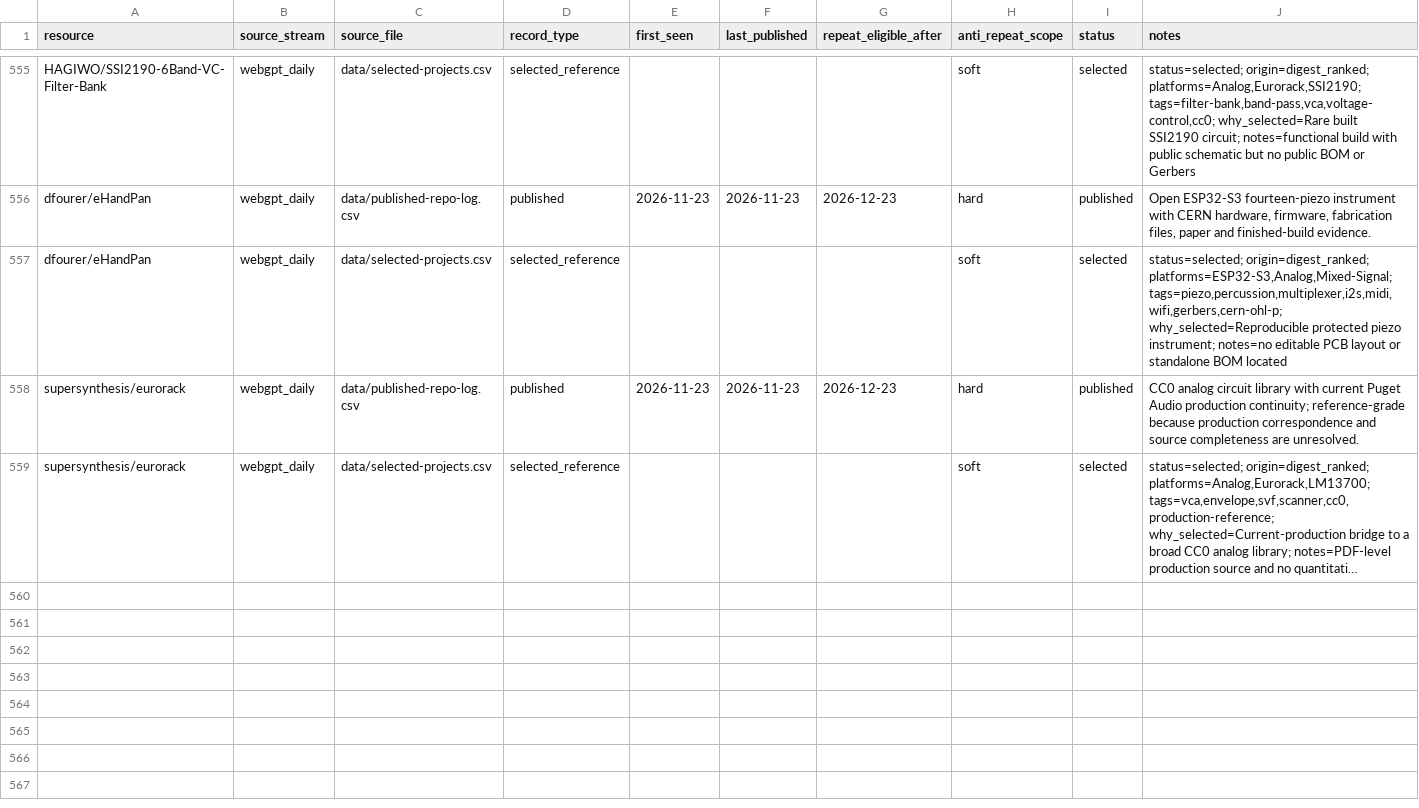
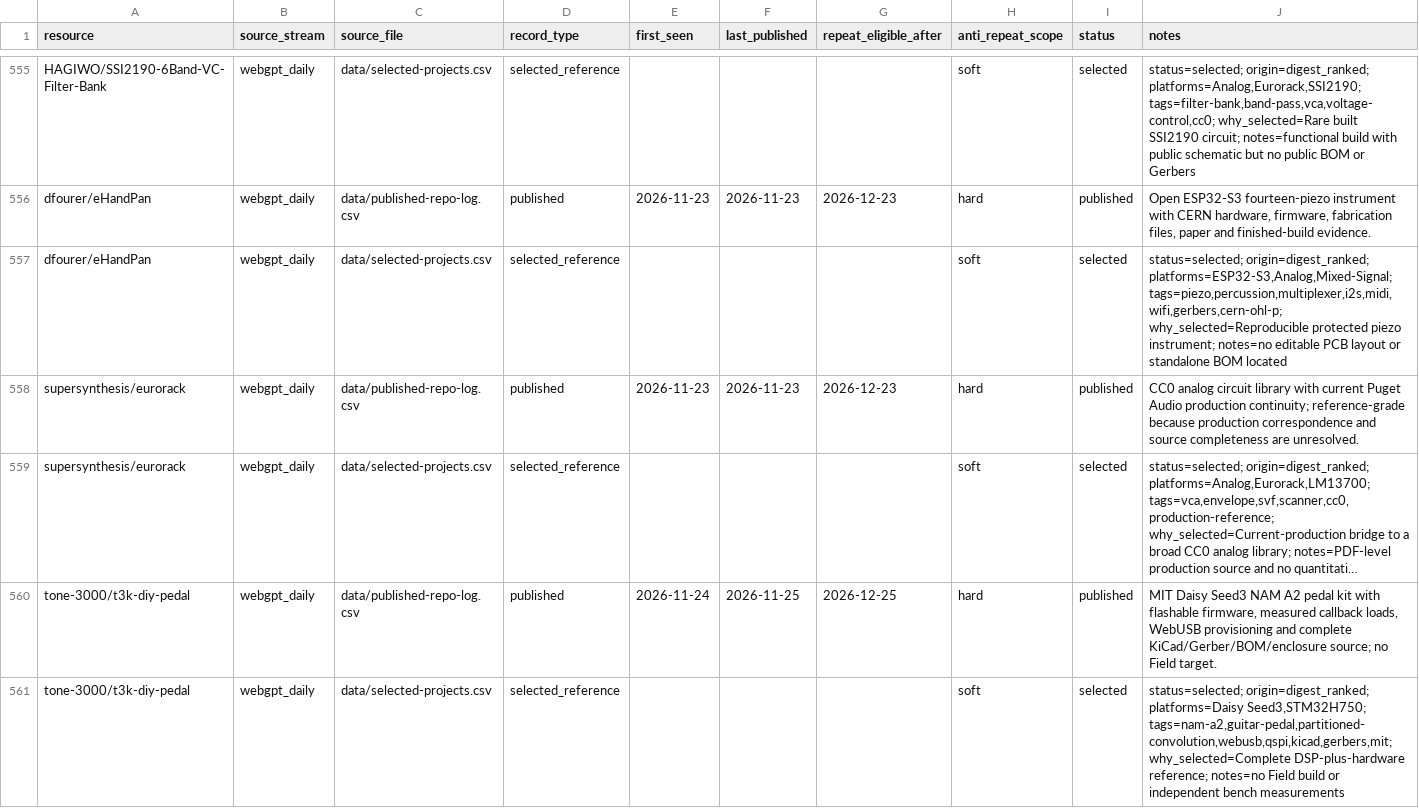
Before and after one commit to Denys/embedded-audio-mine, a CSV file: data/common-anti-repeat-index.csv, drawn as a sheet; only a part is shown, gaps mark what is left out; long unchanged cells end in …; the diff names each change by its address in the sheet, - before the commit and + after, or states it on an @@ line.

```diff
--- a/data/common-anti-repeat-index.csv
+++ b/data/common-anti-repeat-index.csv
+row 560: tone-3000/t3k-diy-pedal | webgpt_daily | data/published-repo-log.csv | published | 2026-11-24 | 2026-11-25 | 2026-12-25 | hard | published | MIT Daisy Seed3 NAM A2 pedal kit with flashable firmware, measured callback loads, WebUSB provisioning and complete KiCad/Gerber/BOM/enclosure source; no Field target.
+row 561: tone-3000/t3k-diy-pedal | webgpt_daily | data/selected-projects.csv | selected_reference |  |  |  | soft | selected | status=selected; origin=digest_ranked; platforms=Daisy Seed3,STM32H750; tags=nam-a2,guitar-pedal,partitioned-convolution,webusb,qspi,kicad,gerbers,mit; why_selected=Complete DSP-plus-hardware reference; notes=no Field build or independent bench measurements
```
Also changed, not shown: data/hidden-gems-source-registry.csv, data/published-repo-log.csv, 3 other files.
